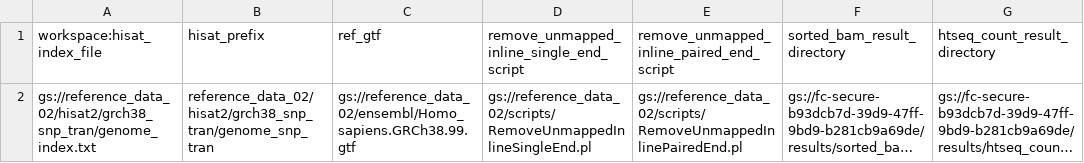
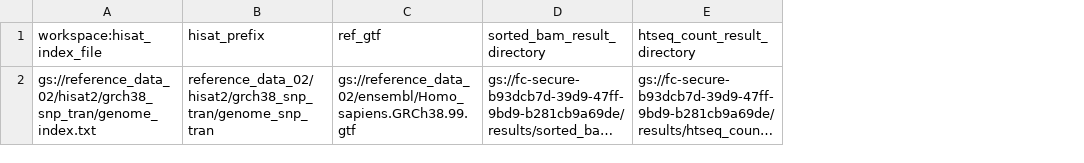
Before and after one commit to sciencepeak/cell_lines_transcriptome_analysis, a TSV file: 01_cloud_workflow/metadata/workspace_table.tsv, drawn as a sheet; long unchanged cells end in …; the diff names each change by its address in the sheet, - before the commit and + after, or states it on an @@ line.

Commit message:
update to samtools to remove unmapped reads

```diff
--- a/01_cloud_workflow/metadata/workspace_table.tsv
+++ b/01_cloud_workflow/metadata/workspace_table.tsv
-column D, rows 1-2: remove_unmapped_inline_single_end_script | gs://reference_data_02/scripts/RemoveUnmappedInlineSingleEnd.pl
-column E, rows 1-2: remove_unmapped_inline_paired_end_script | gs://reference_data_02/scripts/RemoveUnmappedInlinePairedEnd.pl
```
Also changed, not shown: 4 other files.
